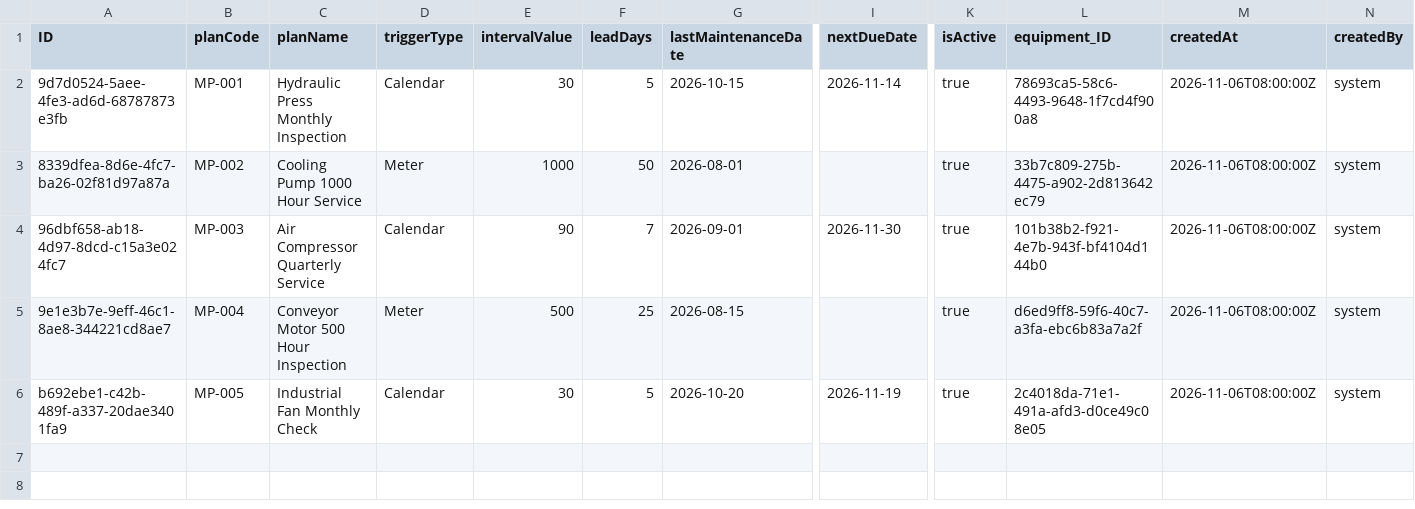
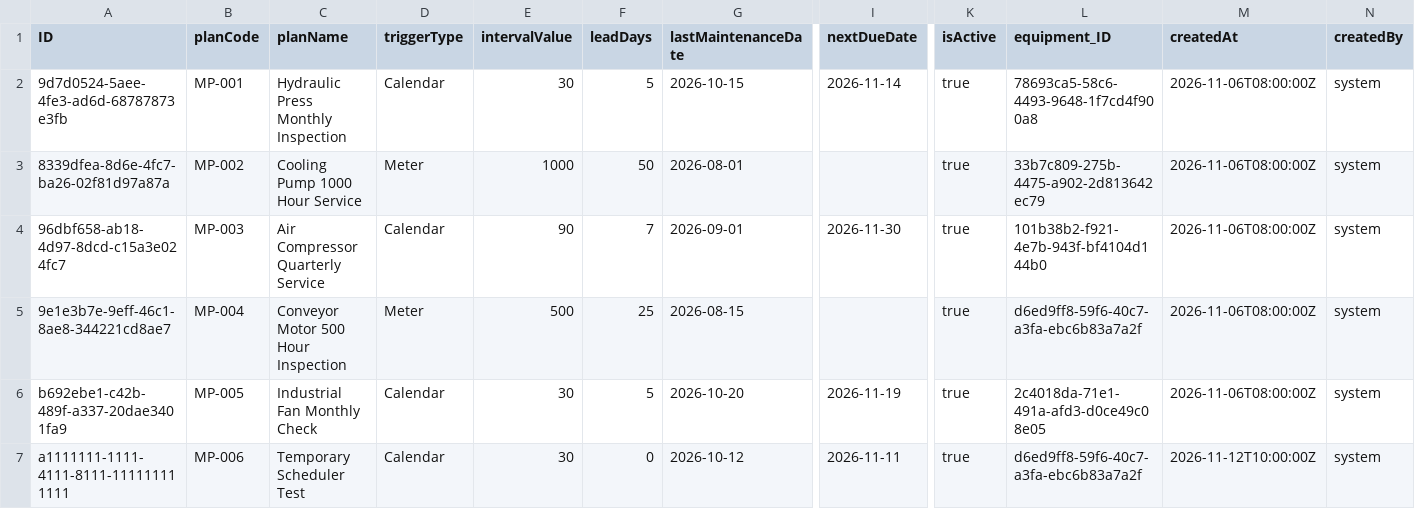
Before and after one commit to Shrivathsa12/Equipment-Maintenance, a CSV file: db/data/EquipmentMantain-MaintenancePlans.csv, drawn as a sheet; only a part is shown, gaps mark what is left out; rows hold the shown columns only; the diff names each change by its address in the sheet, - before the commit and + after, or states it on an @@ line.

```diff
--- a/db/data/EquipmentMantain-MaintenancePlans.csv
+++ b/db/data/EquipmentMantain-MaintenancePlans.csv
+row 7: a1111111-1111-4111-8111-111111111111 | MP-006 | Temporary Scheduler Test | Calendar | 30 | 0 | 2026-10-12 | 2026-11-11 | true | d6ed9ff8-59f6-40c7-a3fa-ebc6b83a7a2f | 2026-11-12T10:00:00Z | system
```
Also changed, not shown: 8 other files.
